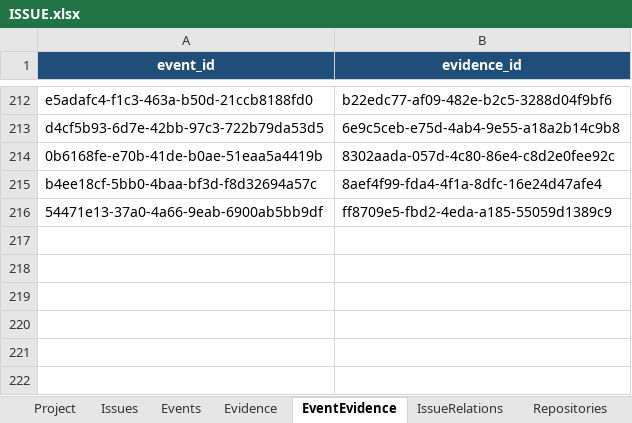
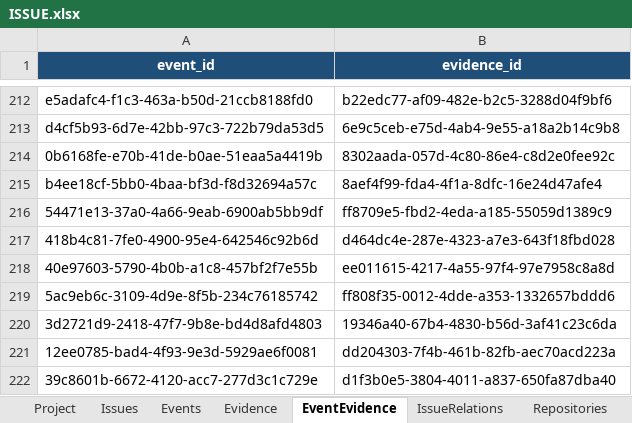
Before and after one commit to lihah111222333-cloud/Super-Dolphin-Agent-Cockpit, an Excel workbook: ISSUE.xlsx, sheet EventEvidence, drawn as a sheet; only a part is shown, gaps mark what is left out; values as stored, in another font and other column widths than the file's, no borders; table styles not drawn; the diff names each change by its address in the sheet, - before the commit and + after, or states it on an @@ line.

```diff
--- a/ISSUE.xlsx (sheet EventEvidence)
+++ b/ISSUE.xlsx (sheet EventEvidence)
+row 217: 418b4c81-7fe0-4900-95e4-642546c92b6d | d464dc4e-287e-4323-a7e3-643f18fbd028
+row 218: 40e97603-5790-4b0b-a1c8-457bf2f7e55b | ee011615-4217-4a55-97f4-97e7958c8a8d
+row 219: 5ac9eb6c-3109-4d9e-8f5b-234c76185742 | ff808f35-0012-4dde-a353-1332657bddd6
+row 220: 3d2721d9-2418-47f7-9b8e-bd4d8afd4803 | 19346a40-67b4-4830-b56d-3af41c23c6da
+row 221: 12ee0785-bad4-4f93-9e3d-5929ae6f0081 | dd204303-7f4b-461b-82fb-aec70acd223a
+row 222: 39c8601b-6672-4120-acc7-277d3c1c729e | d1f3b0e5-3804-4011-a837-650fa87dba40
```
Also changed, not shown: sheet Events, sheet Evidence, sheet Issues.
